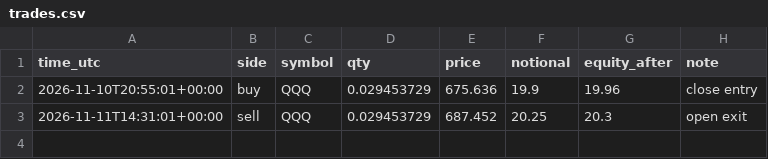
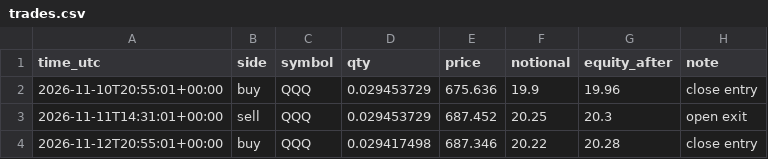
Before and after one commit to tymonics-eng/alpaca-bots, a CSV file: bot_logs_overnight/trades.csv, drawn as a sheet; the diff names each change by its address in the sheet, - before the commit and + after, or states it on an @@ line.

Commit message:
overnight bot buy 2026-11-12

```diff
--- a/bot_logs_overnight/trades.csv
+++ b/bot_logs_overnight/trades.csv
+row 4: 2026-11-12T20:55:01+00:00 | buy | QQQ | 0.029417498 | 687.346 | 20.22 | 20.28 | close entry
```
Also changed, not shown: 1 other file.
